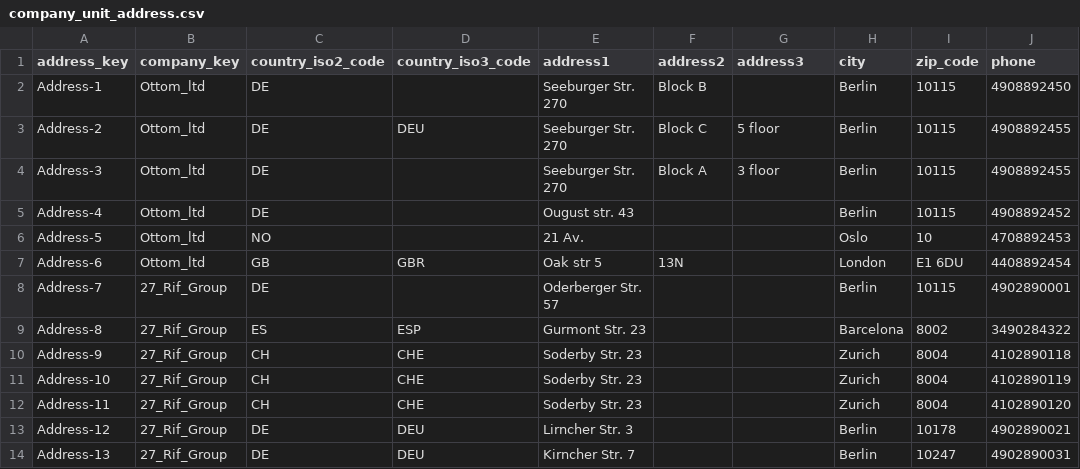
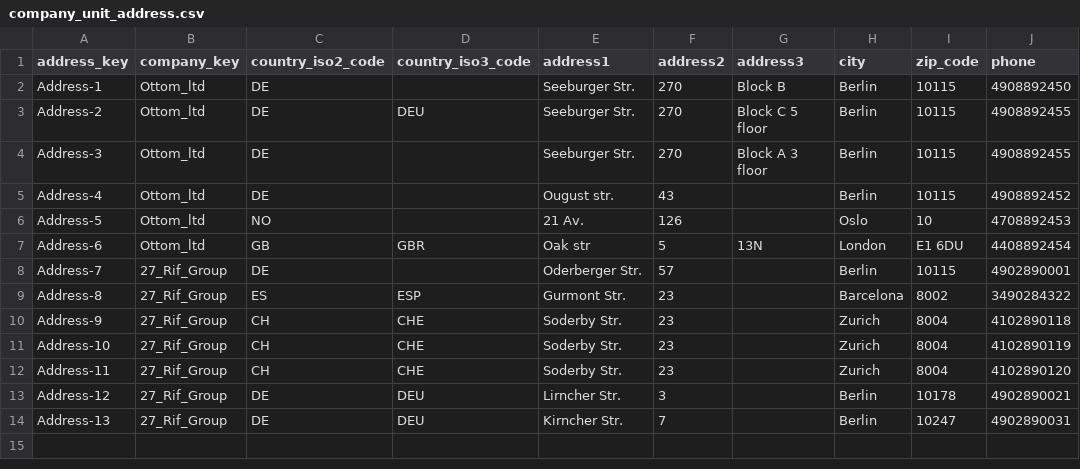
Before and after one commit to spryker/company-unit-address-data-import, a CSV file: data/import/company_unit_address.csv, drawn as a sheet; only a part is shown; the diff names each change by its address in the sheet, - before the commit and + after, or states it on an @@ line.

Commit message:
change addresses in company_unit_aaddress data import file

```diff
--- a/data/import/company_unit_address.csv
+++ b/data/import/company_unit_address.csv
-E2:E4 (address1): Seeburger Str. 270
+E2:E4 (address1): Seeburger Str.
-F2 (address2): Block B
+F2 (address2): 270
-G2 (address3): (empty)
+G2 (address3): Block B
-F3 (address2): Block C
+F3 (address2): 270
-G3 (address3): 5 floor
+G3 (address3): Block C 5 floor
-F4 (address2): Block A
+F4 (address2): 270
-G4 (address3): 3 floor
+G4 (address3): Block A 3 floor
-E5 (address1): Ougust str. 43
+E5 (address1): Ougust str.
-F5 (address2): (empty)
+F5 (address2): 43
-F6 (address2): (empty)
+F6 (address2): 126
-E7 (address1): Oak str 5
+E7 (address1): Oak str
-F7 (address2): 13N
+F7 (address2): 5
-G7 (address3): (empty)
+G7 (address3): 13N
-E8 (address1): Oderberger Str. 57
+E8 (address1): Oderberger Str.
-F8 (address2): (empty)
+F8 (address2): 57
-E9 (address1): Gurmont Str. 23
+E9 (address1): Gurmont Str.
-F9:F12 (address2): (empty)
+F9:F12 (address2): 23
-E10:E12 (address1): Soderby Str. 23
+E10:E12 (address1): Soderby Str.
-E13 (address1): Lirncher Str. 3
+E13 (address1): Lirncher Str.
-F13 (address2): (empty)
+F13 (address2): 3
-E14 (address1): Kirncher Str. 7
+E14 (address1): Kirncher Str.
-F14 (address2): (empty)
+F14 (address2): 7
```
